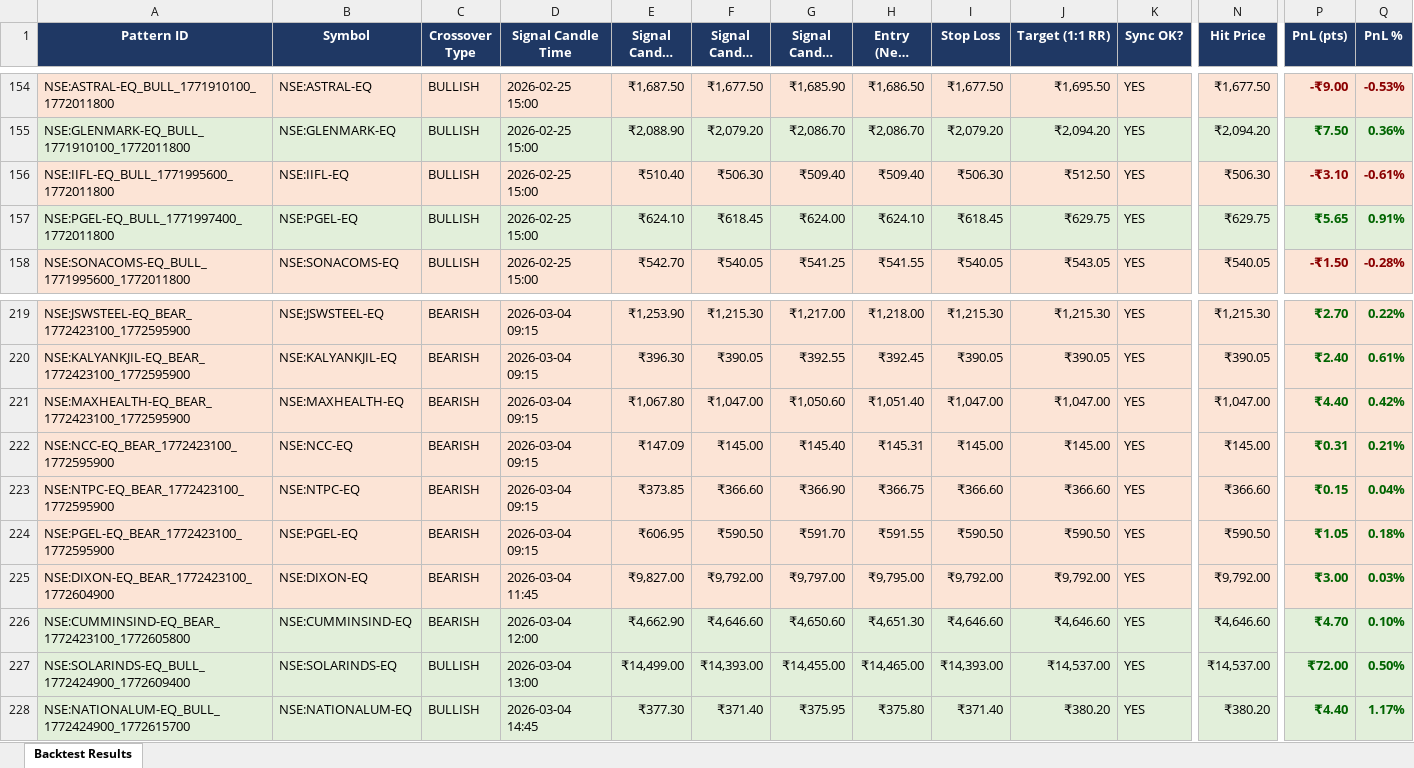
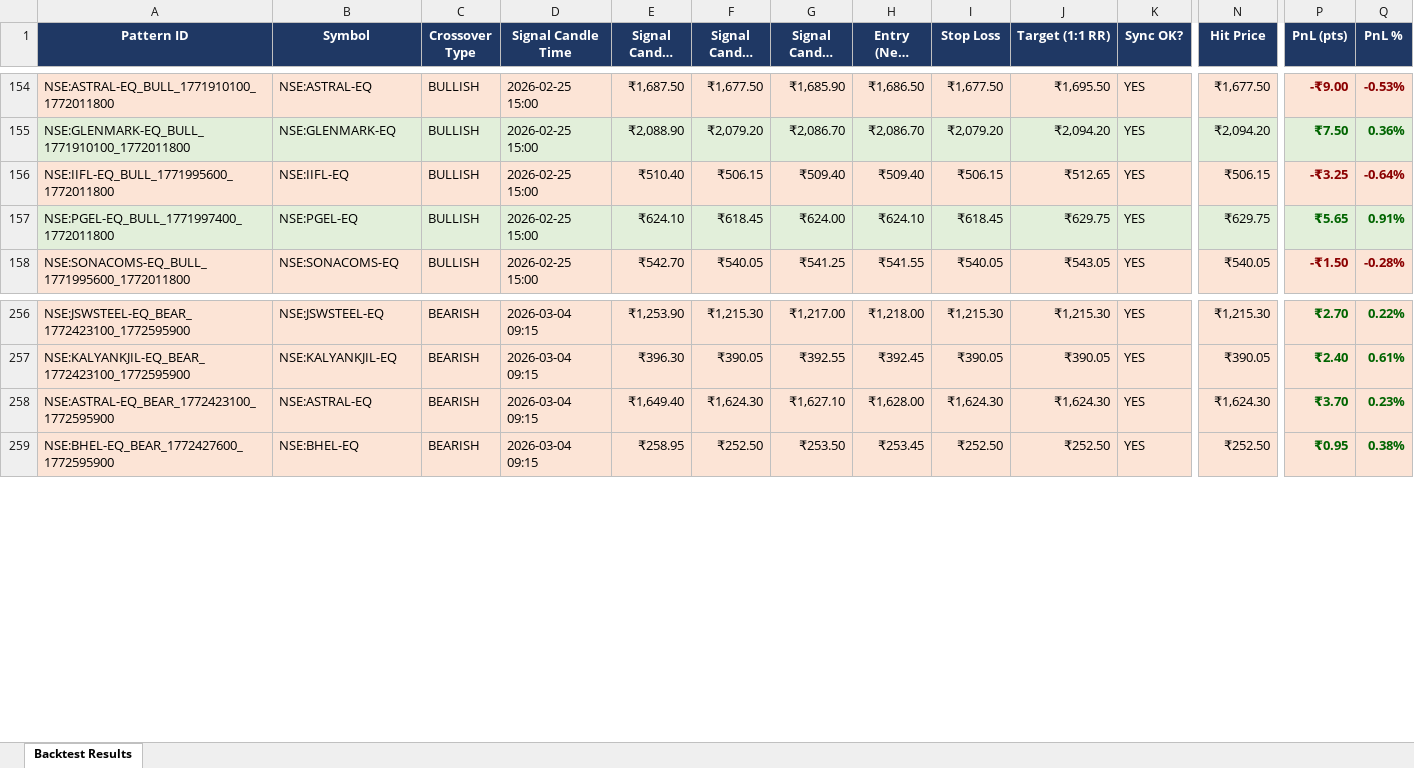
Before and after one commit to lazysauras03-byte/TG-LEVELS, an Excel workbook: backtest_results.xlsx, sheet Backtest Results, drawn as a sheet; only a part is shown, gaps mark what is left out; long unchanged cells end in …; values as stored, in another font and other column widths than the file's, no borders; removed rows and columns are numbered as before the commit, all else as after; rows hold the shown columns only; the diff covers the shown part only; the diff names each change by its address in the sheet, - before the commit and + after, or states it on an @@ line.

```diff
--- a/backtest_results.xlsx (sheet Backtest Results)
+++ b/backtest_results.xlsx (sheet Backtest Results)
-F156 (Signal Candle Low): ₹506.30
+F156 (Signal Candle Low): ₹506.15
-I156 (Stop Loss): ₹506.30
+I156 (Stop Loss): ₹506.15
-J156 (Target (1:1 RR)): ₹512.50
+J156 (Target (1:1 RR)): ₹512.65
-N156 (Hit Price): ₹506.30
+N156 (Hit Price): ₹506.15
-P156 (PnL (pts)): -₹3.10
+P156 (PnL (pts)): -₹3.25
-Q156 (PnL %): -0.61%
+Q156 (PnL %): -0.64%
-A258 (Pattern ID): NSE:MAXHEALTH-EQ_BEAR_1772423100_1772595900
+A258 (Pattern ID): NSE:ASTRAL-EQ_BEAR_1772423100_1772595900
-B258 (Symbol): NSE:MAXHEALTH-EQ
+B258 (Symbol): NSE:ASTRAL-EQ
-E258 (Signal Candle High): ₹1,067.80
+E258 (Signal Candle High): ₹1,649.40
-F258 (Signal Candle Low): ₹1,047.00
+F258 (Signal Candle Low): ₹1,624.30
-G258 (Signal Candle Close): ₹1,050.60
+G258 (Signal Candle Close): ₹1,627.10
-H258 (Entry (Next Open)): ₹1,051.40
+H258 (Entry (Next Open)): ₹1,628.00
-I258 (Stop Loss): ₹1,047.00
+I258 (Stop Loss): ₹1,624.30
-J258 (Target (1:1 RR)): ₹1,047.00
+J258 (Target (1:1 RR)): ₹1,624.30
-N258 (Hit Price): ₹1,047.00
+N258 (Hit Price): ₹1,624.30
-P258 (PnL (pts)): ₹4.40
+P258 (PnL (pts)): ₹3.70
-Q258 (PnL %): 0.42%
+Q258 (PnL %): 0.23%
-row 222: NSE:NCC-EQ_BEAR_1772423100_1772595900 | NSE:NCC-EQ | BEARISH | 2026-03-04 09:15 | ₹147.09 | ₹145.00 | ₹145.40 | ₹145.31 | ₹145.00 | ₹145.00 | YES | ₹145.00 | ₹0.31 | 0.21%
-row 223: NSE:NTPC-EQ_BEAR_1772423100_1772595900 | NSE:NTPC-EQ | BEARISH | 2026-03-04 09:15 | ₹373.85 | ₹366.60 | ₹366.90 | ₹366.75 | ₹366.60 | ₹366.60 | YES | ₹366.60 | ₹0.15 | 0.04%
-A259 (Pattern ID): NSE:PGEL-EQ_BEAR_1772423100_1772595900
+A259 (Pattern ID): NSE:BHEL-EQ_BEAR_1772427600_1772595900
-B259 (Symbol): NSE:PGEL-EQ
+B259 (Symbol): NSE:BHEL-EQ
-E259 (Signal Candle High): ₹606.95
+E259 (Signal Candle High): ₹258.95
-F259 (Signal Candle Low): ₹590.50
+F259 (Signal Candle Low): ₹252.50
-G259 (Signal Candle Close): ₹591.70
+G259 (Signal Candle Close): ₹253.50
-H259 (Entry (Next Open)): ₹591.55
+H259 (Entry (Next Open)): ₹253.45
-I259 (Stop Loss): ₹590.50
+I259 (Stop Loss): ₹252.50
-J259 (Target (1:1 RR)): ₹590.50
+J259 (Target (1:1 RR)): ₹252.50
-N259 (Hit Price): ₹590.50
+N259 (Hit Price): ₹252.50
-P259 (PnL (pts)): ₹1.05
+P259 (PnL (pts)): ₹0.95
-Q259 (PnL %): 0.18%
+Q259 (PnL %): 0.38%
-row 225: NSE:DIXON-EQ_BEAR_1772423100_1772604900 | NSE:DIXON-EQ | BEARISH | 2026-03-04 11:45 | ₹9,827.00 | ₹9,792.00 | ₹9,797.00 | ₹9,795.00 | ₹9,792.00 | ₹9,792.00 | YES | ₹9,792.00 | ₹3.00 | 0.03%
-row 226: NSE:CUMMINSIND-EQ_BEAR_1772423100_1772605800 | NSE:CUMMINSIND-EQ | BEARISH | 2026-03-04 12:00 | ₹4,662.90 | ₹4,646.60 | ₹4,650.60 | ₹4,651.30 | ₹4,646.60 | ₹4,646.60 | YES | ₹4,646.60 | ₹4.70 | 0.10%
-row 227: NSE:SOLARINDS-EQ_BULL_1772424900_1772609400 | NSE:SOLARINDS-EQ | BULLISH | 2026-03-04 13:00 | ₹14,499.00 | ₹14,393.00 | ₹14,455.00 | ₹14,465.00 | ₹14,393.00 | ₹14,537.00 | YES | ₹14,537.00 | ₹72.00 | 0.50%
-row 228: NSE:NATIONALUM-EQ_BULL_1772424900_1772615700 | NSE:NATIONALUM-EQ | BULLISH | 2026-03-04 14:45 | ₹377.30 | ₹371.40 | ₹375.95 | ₹375.80 | ₹371.40 | ₹380.20 | YES | ₹380.20 | ₹4.40 | 1.17%
```
Also changed, not shown: 52 added rows, 11 removed rows, 7 moved rows and 51 edited cells elsewhere in this sheet, pattern_signals.xlsx, 1 other file.
